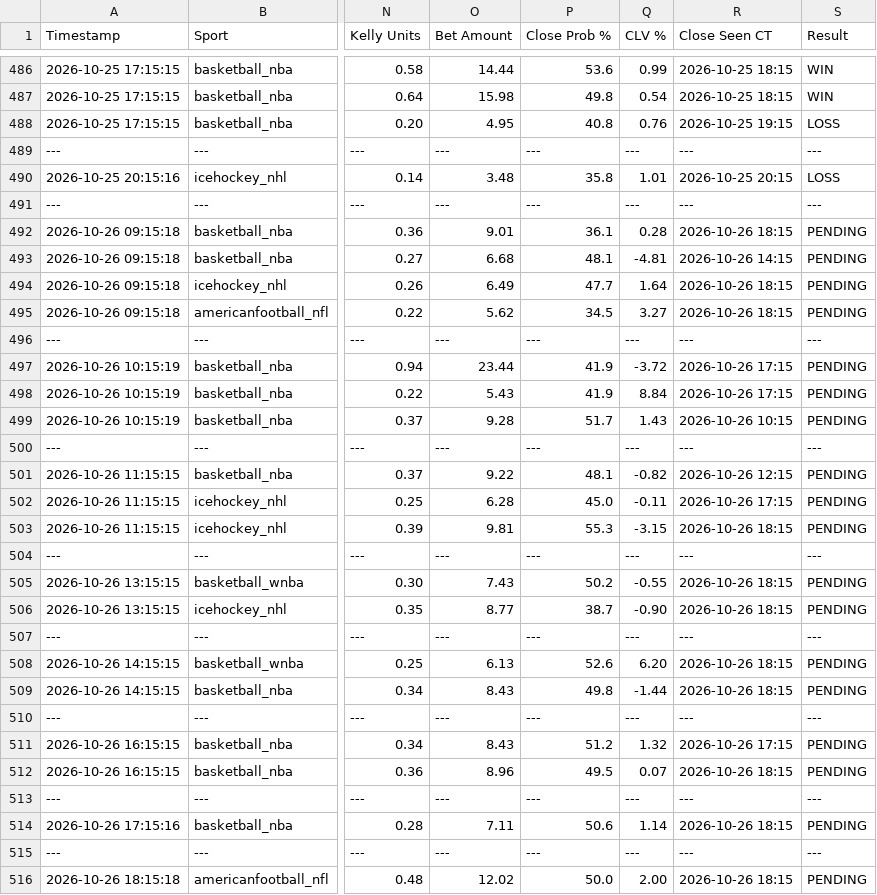
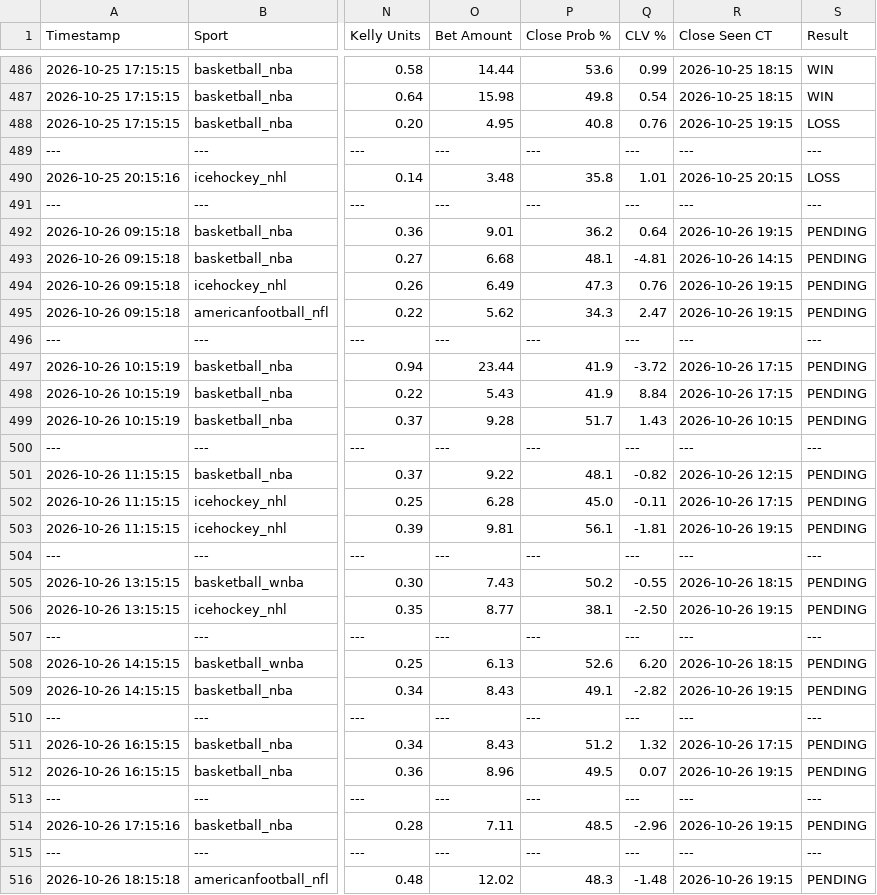
Before and after one commit to matthewmehl14-glitch/Game-Line-Pinny-Devig, a CSV file: ev_plays_log.csv, drawn as a sheet; only a part is shown, gaps mark what is left out; the diff names each change by its address in the sheet, - before the commit and + after, or states it on an @@ line.

Commit message:
Auto-log new game line EV plays

```diff
--- a/ev_plays_log.csv
+++ b/ev_plays_log.csv
-P492 (Close Prob %): 36.1
+P492 (Close Prob %): 36.2
-Q492 (CLV %): 0.28
+Q492 (CLV %): 0.64
-R492 (Close Seen CT): 2026-10-26 18:15
+R492 (Close Seen CT): 2026-10-26 19:15
-P494 (Close Prob %): 47.7
+P494 (Close Prob %): 47.3
-Q494 (CLV %): 1.64
+Q494 (CLV %): 0.76
-R494:R495 (Close Seen CT): 2026-10-26 18:15
+R494:R495 (Close Seen CT): 2026-10-26 19:15
-P495 (Close Prob %): 34.5
+P495 (Close Prob %): 34.3
-Q495 (CLV %): 3.27
+Q495 (CLV %): 2.47
-P503 (Close Prob %): 55.3
+P503 (Close Prob %): 56.1
-Q503 (CLV %): -3.15
+Q503 (CLV %): -1.81
-R503 (Close Seen CT): 2026-10-26 18:15
+R503 (Close Seen CT): 2026-10-26 19:15
-P506 (Close Prob %): 38.7
+P506 (Close Prob %): 38.1
-Q506 (CLV %): -0.90
+Q506 (CLV %): -2.50
-R506 (Close Seen CT): 2026-10-26 18:15
+R506 (Close Seen CT): 2026-10-26 19:15
-P509 (Close Prob %): 49.8
+P509 (Close Prob %): 49.1
-Q509 (CLV %): -1.44
+Q509 (CLV %): -2.82
-R509 (Close Seen CT): 2026-10-26 18:15
+R509 (Close Seen CT): 2026-10-26 19:15
-R512 (Close Seen CT): 2026-10-26 18:15
+R512 (Close Seen CT): 2026-10-26 19:15
-P514 (Close Prob %): 50.6
+P514 (Close Prob %): 48.5
-Q514 (CLV %): 1.14
+Q514 (CLV %): -2.96
-R514 (Close Seen CT): 2026-10-26 18:15
+R514 (Close Seen CT): 2026-10-26 19:15
-P516 (Close Prob %): 50.0
+P516 (Close Prob %): 48.3
-Q516 (CLV %): 2.00
+Q516 (CLV %): -1.48
-R516 (Close Seen CT): 2026-10-26 18:15
+R516 (Close Seen CT): 2026-10-26 19:15
```
